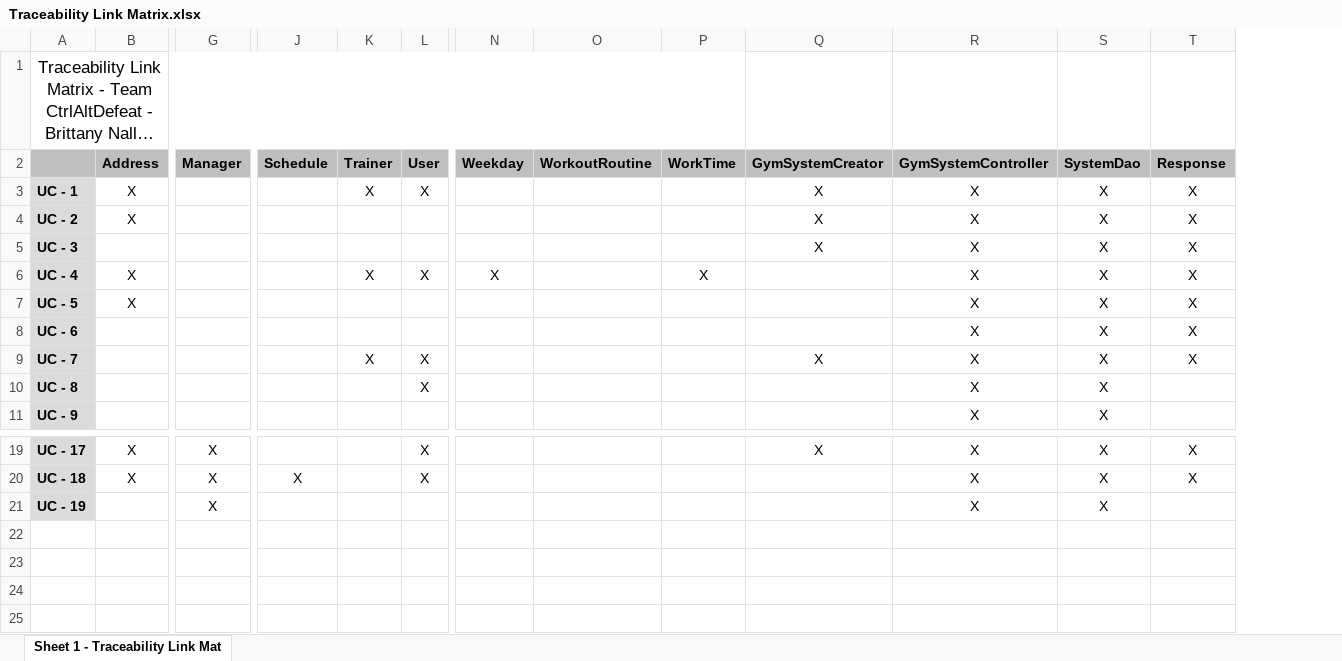
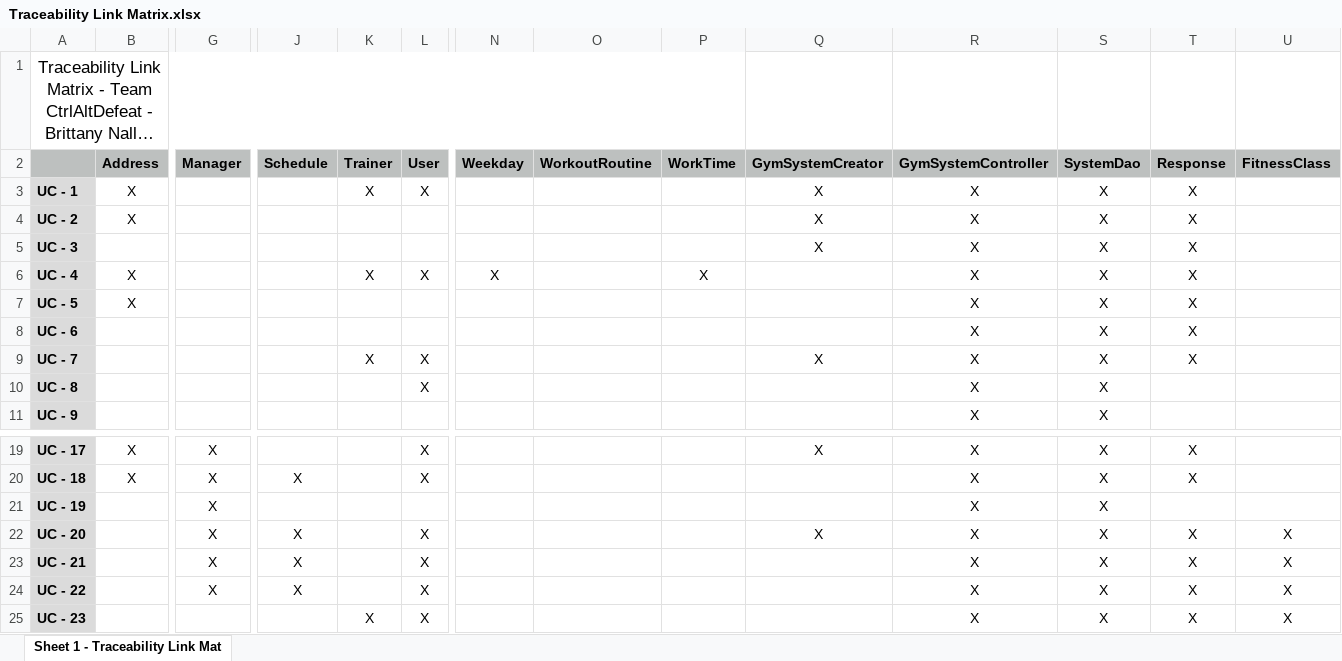
Before and after one commit to britnall/cs414-f18-801-CtrlAltDefeat, an Excel workbook: Deliverables/Traceability Link Matrix.xlsx, sheet Sheet 1 - Traceability Link Mat, drawn as a sheet; only a part is shown, gaps mark what is left out; long unchanged cells end in …; values as stored, in another font and other column widths than the file's, no borders; rows hold the shown columns only; the diff names each change by its address in the sheet, - before the commit and + after, or states it on an @@ line.

```diff
--- a/Deliverables/Traceability Link Matrix.xlsx (sheet Sheet 1 - Traceability Link Mat)
+++ b/Deliverables/Traceability Link Matrix.xlsx (sheet Sheet 1 - Traceability Link Mat)
+column U (FitnessClass), empty
+row 22: UC - 20 |  | X | X |  | X |  |  |  | X | X | X | X | X
+row 23: UC - 21 |  | X | X |  | X |  |  |  |  | X | X | X | X
+row 24: UC - 22 |  | X | X |  | X |  |  |  |  | X | X | X | X
+row 25: UC - 23 |  |  |  | X | X |  |  |  |  | X | X | X | X
```
Also changed, not shown: 3 other files.
